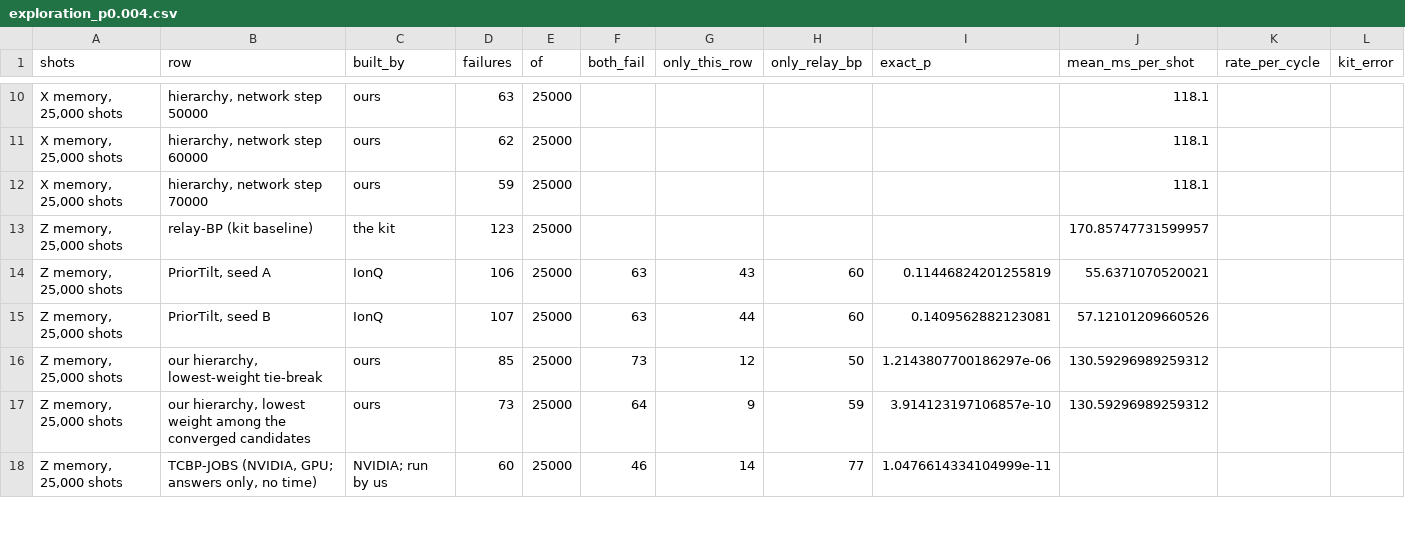
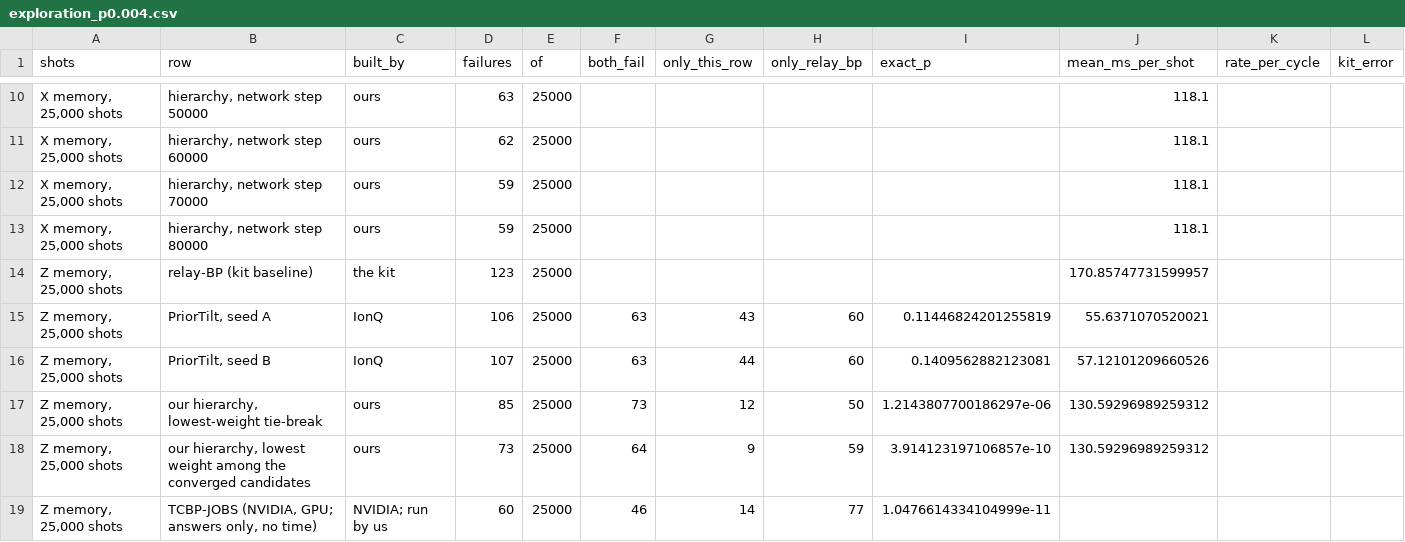
Before and after one commit to Trade42/HackMidwest, a CSV file: challenge-1-ml-decoder-kit/report/tables/exploration_p0.004.csv, drawn as a sheet; only a part is shown, gaps mark what is left out; rows hold the shown columns only; the diff names each change by its address in the sheet, - before the commit and + after, or states it on an @@ line.

```diff
--- a/challenge-1-ml-decoder-kit/report/tables/exploration_p0.004.csv
+++ b/challenge-1-ml-decoder-kit/report/tables/exploration_p0.004.csv
+row 13: X memory, 25,000 shots | hierarchy, network step 80000 | ours | 59 | 25000 |  |  |  |  | 118.1
```
Also changed, not shown: challenge-1-ml-decoder-kit/report/tables/networks.csv, 19 other files.
